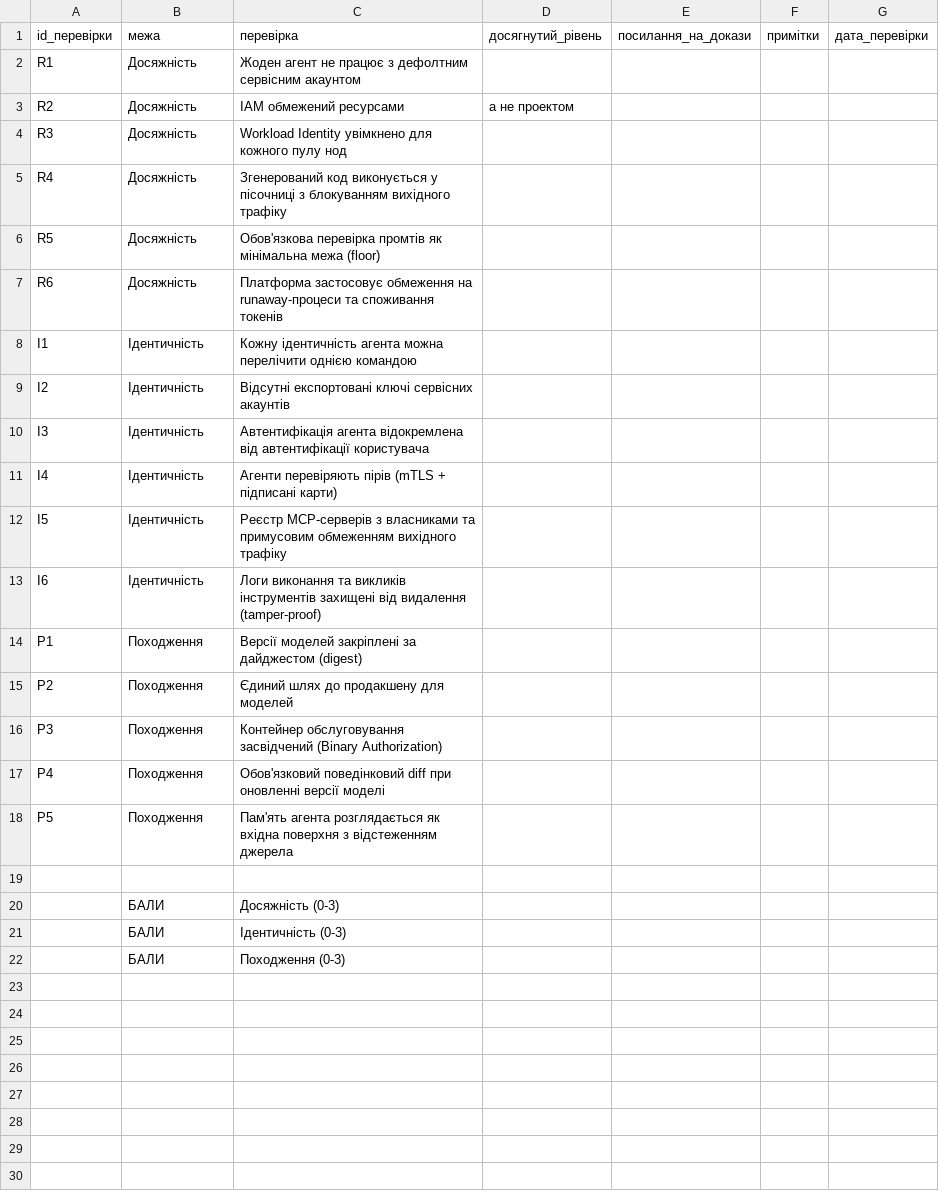
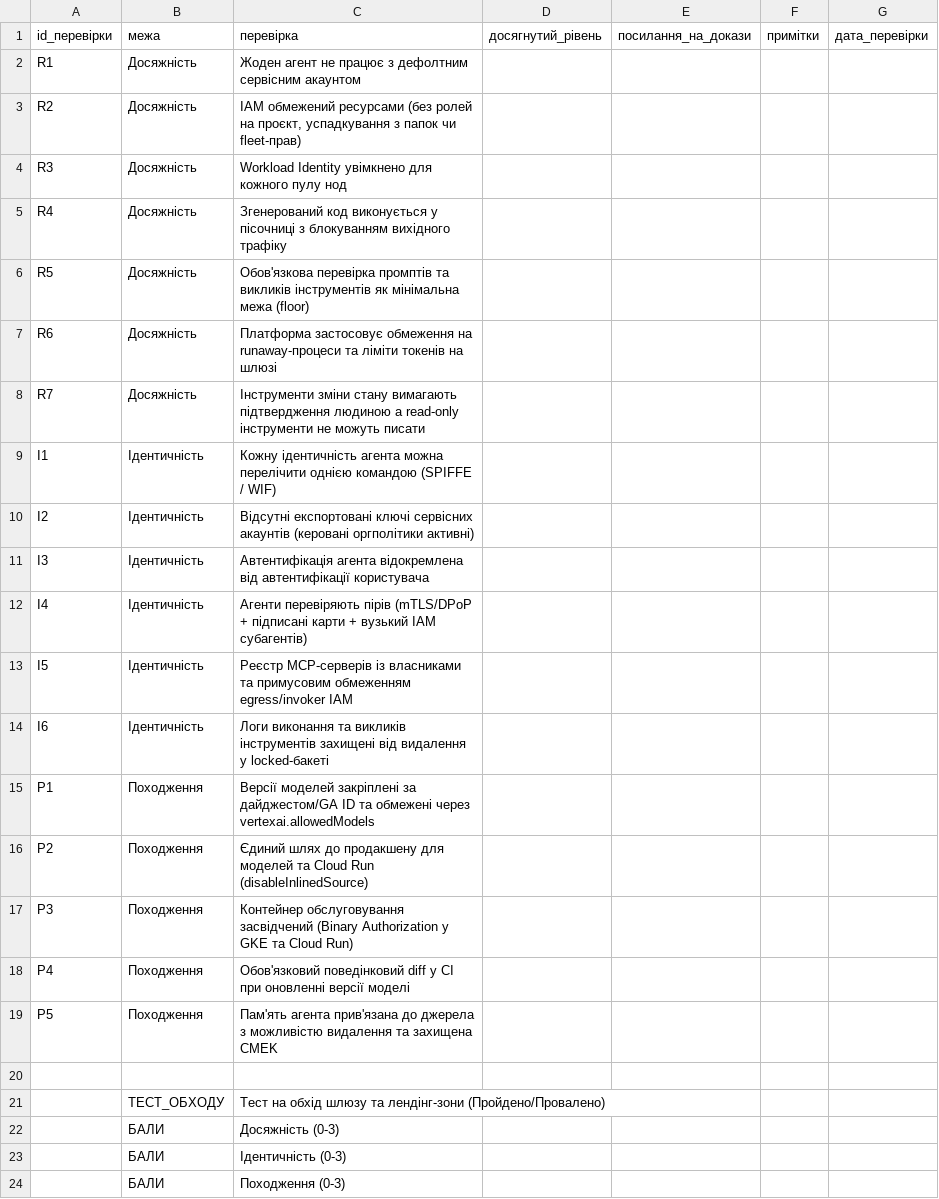
Before and after one commit to d3ep0ps/agent-security-assessment, a CSV file: scoring-sheet.ua.csv, drawn as a sheet.

```diff
--- a/scoring-sheet.ua.csv
+++ b/scoring-sheet.ua.csv
@@ -2,19 +2,21 @@ id_перевірки,межа,перевірка,досягнутий_ріве
 R1,Досяжність,Жоден агент не працює з дефолтним сервісним акаунтом,,,,
-R2,Досяжність,IAM обмежений ресурсами, а не проектом,,,,
+R2,Досяжність,"IAM обмежений ресурсами (без ролей на проєкт, успадкування з папок чи fleet-прав)",,,,
 R3,Досяжність,Workload Identity увімкнено для кожного пулу нод,,,,
 R4,Досяжність,Згенерований код виконується у пісочниці з блокуванням вихідного трафіку,,,,
-R5,Досяжність,Обов'язкова перевірка промтів як мінімальна межа (floor),,,,
-R6,Досяжність,Платформа застосовує обмеження на runaway-процеси та споживання токенів,,,,
-I1,Ідентичність,Кожну ідентичність агента можна перелічити однією командою,,,,
-I2,Ідентичність,Відсутні експортовані ключі сервісних акаунтів,,,,
+R5,Досяжність,Обов'язкова перевірка промптів та викликів інструментів як мінімальна межа (floor),,,,
+R6,Досяжність,Платформа застосовує обмеження на runaway-процеси та ліміти токенів на шлюзі,,,,
+R7,Досяжність,Інструменти зміни стану вимагають підтвердження людиною а read-only інструменти не можуть писати,,,,
+I1,Ідентичність,Кожну ідентичність агента можна перелічити однією командою (SPIFFE / WIF),,,,
+I2,Ідентичність,Відсутні експортовані ключі сервісних акаунтів (керовані оргполітики активні),,,,
 I3,Ідентичність,Автентифікація агента відокремлена від автентифікації користувача,,,,
-I4,Ідентичність,Агенти перевіряють пірів (mTLS + підписані карти),,,,
-I5,Ідентичність,Реєстр MCP-серверів з власниками та примусовим обмеженням вихідного трафіку,,,,
-I6,Ідентичність,Логи виконання та викликів інструментів захищені від видалення (tamper-proof),,,,
-P1,Походження,Версії моделей закріплені за дайджестом (digest),,,,
-P2,Походження,Єдиний шлях до продакшену для моделей,,,,
-P3,Походження,Контейнер обслуговування засвідчений (Binary Authorization),,,,
-P4,Походження,Обов'язковий поведінковий diff при оновленні версії моделі,,,,
-P5,Походження,Пам'ять агента розглядається як вхідна поверхня з відстеженням джерела,,,,
+I4,Ідентичність,Агенти перевіряють пірів (mTLS/DPoP + підписані карти + вузький IAM субагентів),,,,
+I5,Ідентичність,Реєстр MCP-серверів із власниками та примусовим обмеженням egress/invoker IAM,,,,
+I6,Ідентичність,Логи виконання та викликів інструментів захищені від видалення у locked-бакеті,,,,
+P1,Походження,Версії моделей закріплені за дайджестом/GA ID та обмежені через vertexai.allowedModels,,,,
+P2,Походження,Єдиний шлях до продакшену для моделей та Cloud Run (disableInlinedSource),,,,
+P3,Походження,Контейнер обслуговування засвідчений (Binary Authorization у GKE та Cloud Run),,,,
+P4,Походження,Обов'язковий поведінковий diff у CI при оновленні версії моделі,,,,
+P5,Походження,Пам'ять агента прив'язана до джерела з можливістю видалення та захищена CMEK,,,,
 ,,,,,,
+,ТЕСТ_ОБХОДУ,Тест на обхід шлюзу та лендінг-зони (Пройдено/Провалено),,,,
 ,БАЛИ,Досяжність (0-3),,,,
```
Also changed, not shown: scoring-sheet.csv, 4 other files.
